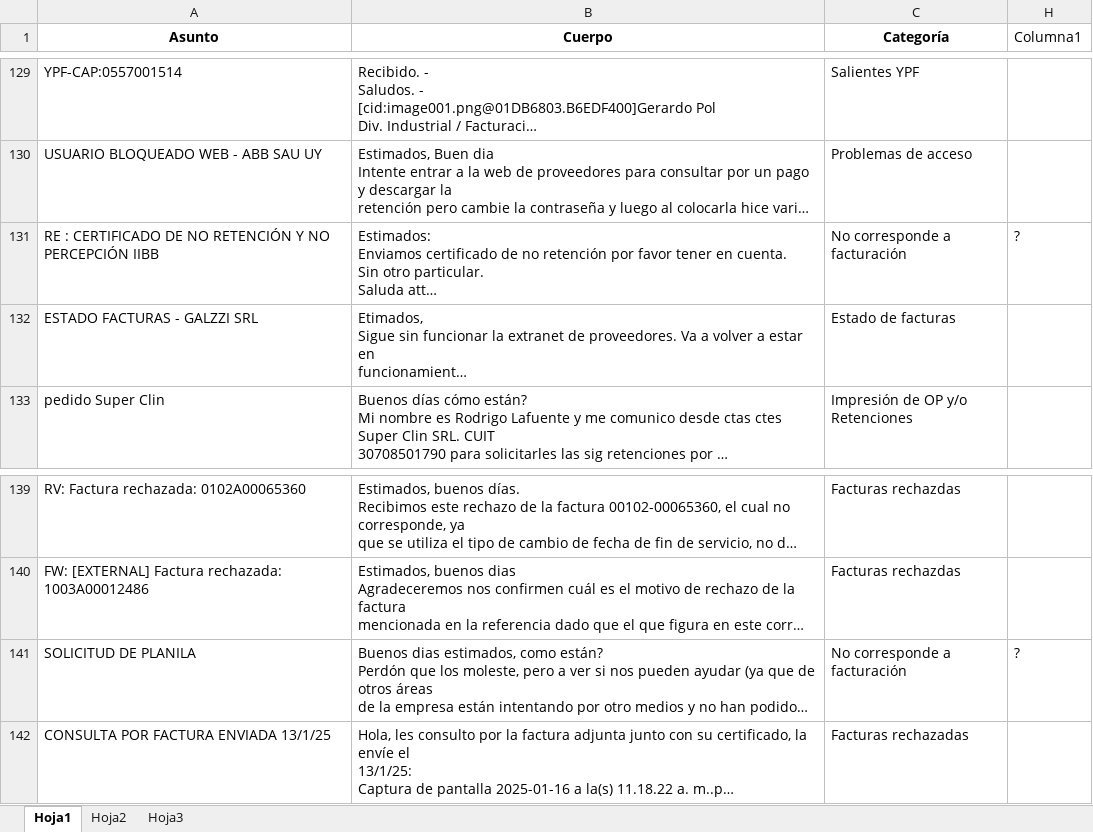
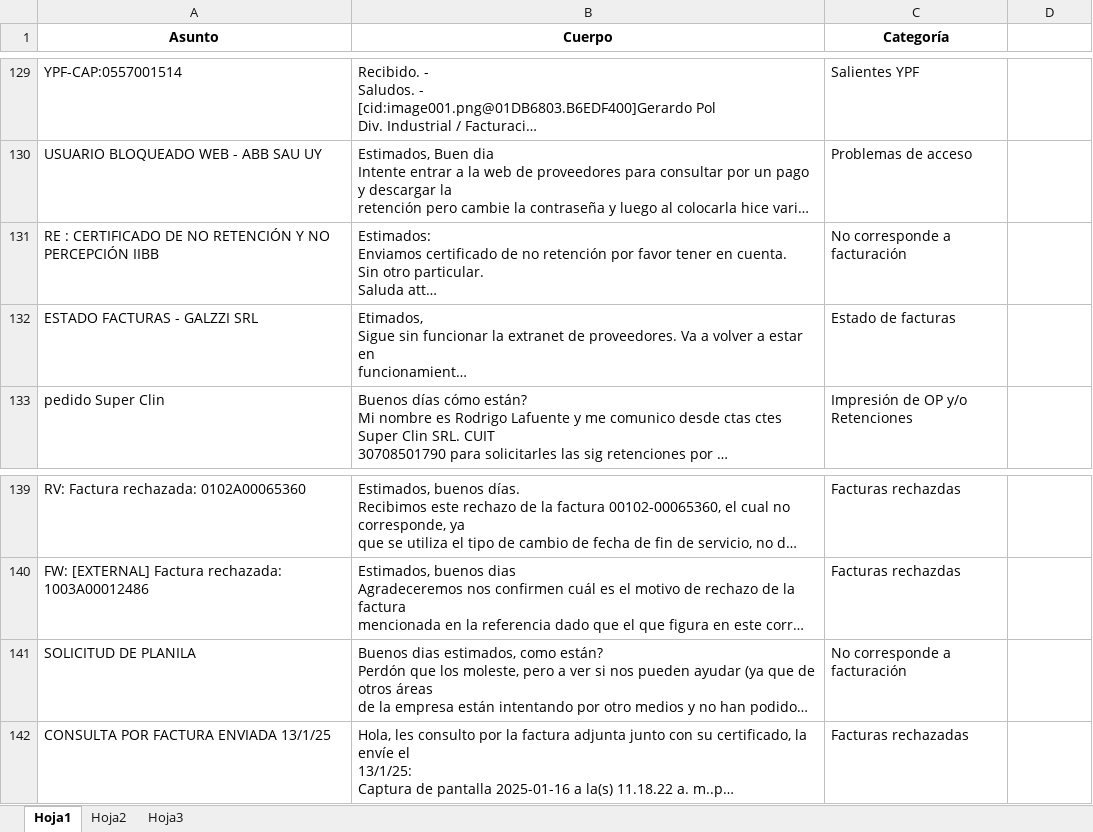
Before and after one commit to MartinezRobledo/AgenteIACAP, an Excel workbook: app/Casos categorizados.xlsx, sheet Hoja1, drawn as a sheet; only a part is shown, gaps mark what is left out; long unchanged cells end in …; values as stored, in another font and other column widths than the file's, no borders; table styles not drawn; addresses are those after the commit; the diff covers the shown part only; the diff names each change by its address in the sheet, - before the commit and + after, or states it on an @@ line.

```diff
--- a/app/Casos categorizados.xlsx (sheet Hoja1)
+++ b/app/Casos categorizados.xlsx (sheet Hoja1)
-D1: Columna1
+D1: (empty)
-D131: ?
+D131: (empty)
-D141: ?
+D141: (empty)
```
Also changed, not shown: 8 edited cells elsewhere in this sheet, app/Casos_resultados_graph_4o.xlsx, 14 other files.
